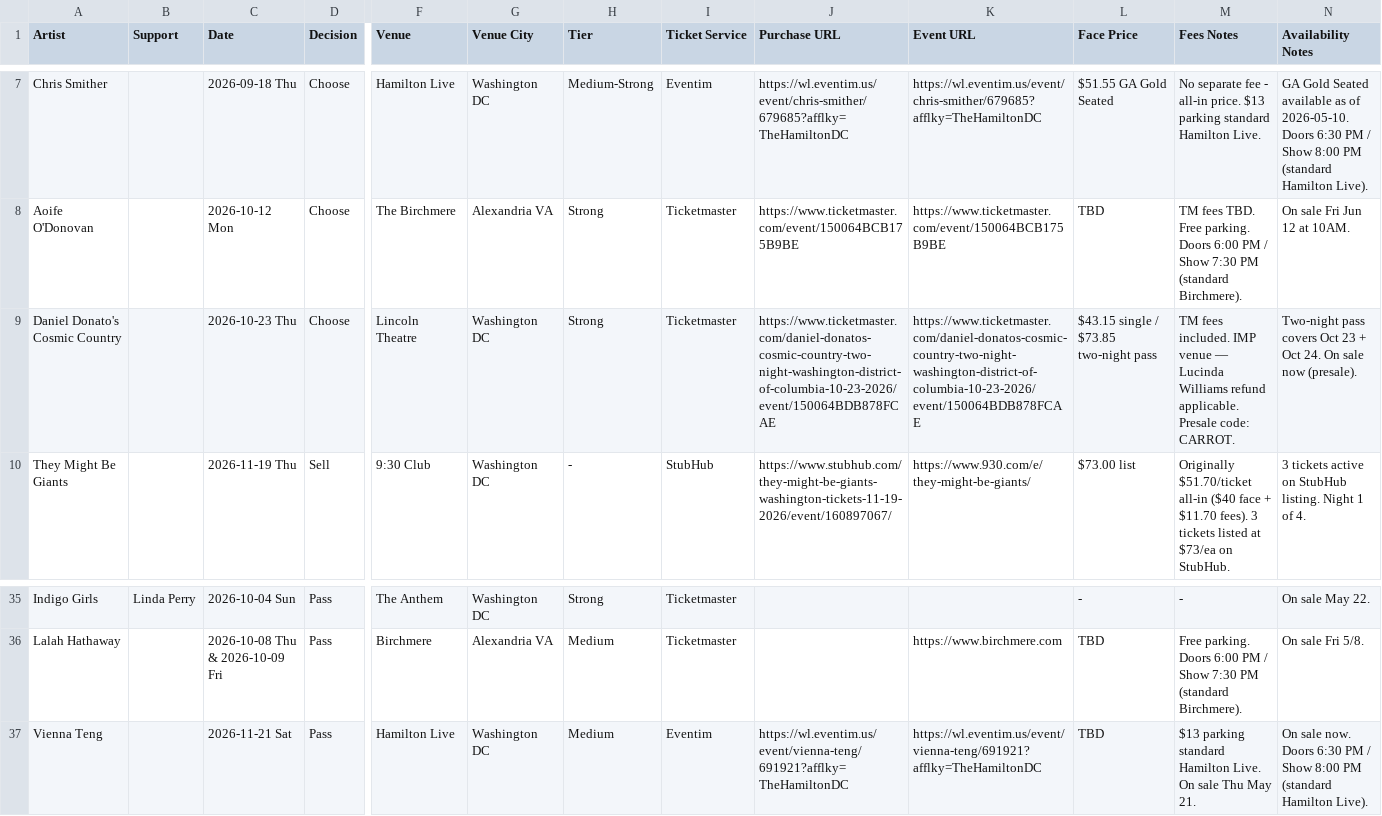
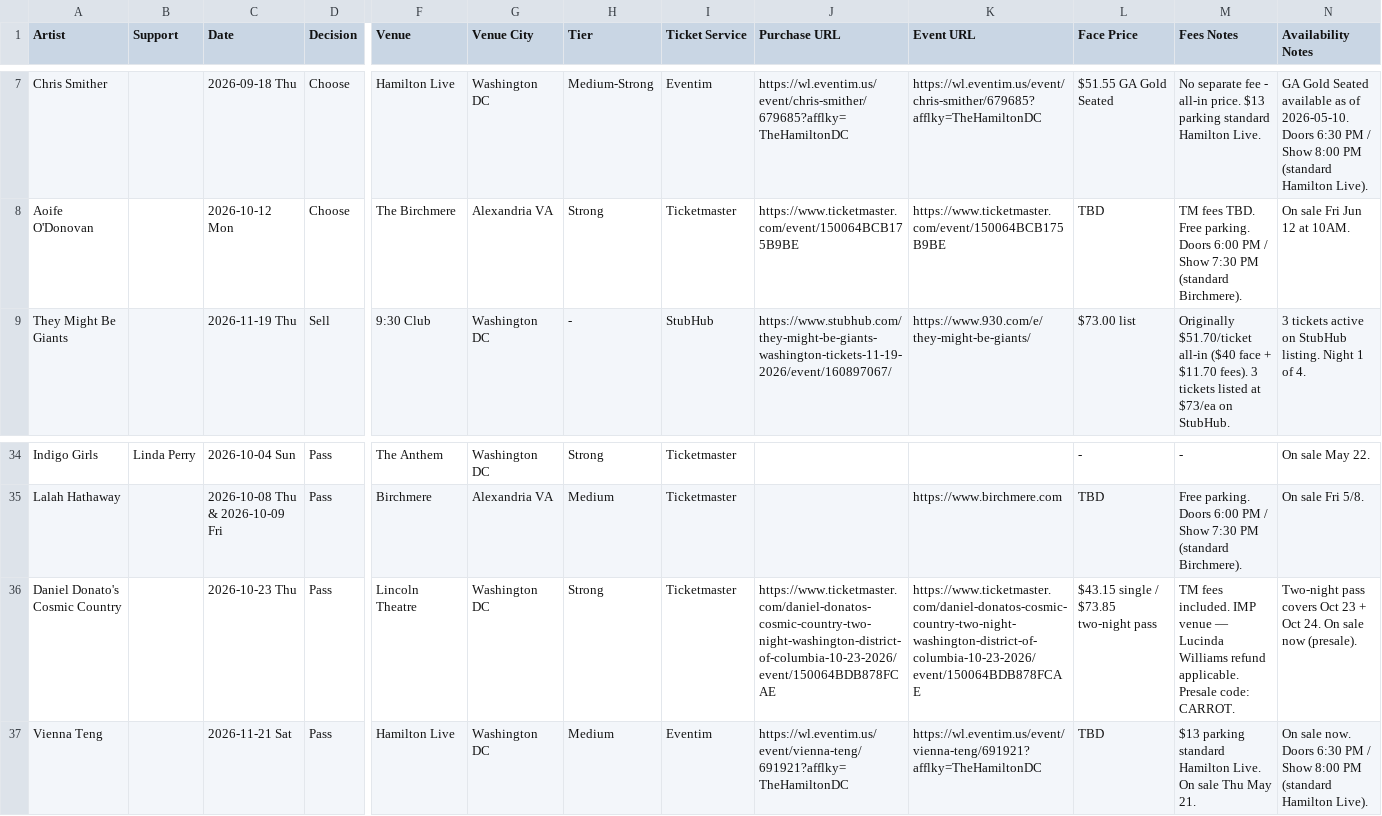
Before and after one commit to dan2bit/live-shows, a TSV file: live_shows_potential.tsv, drawn as a sheet; only a part is shown, gaps mark what is left out; removed rows and columns are numbered as before the commit, all else as after; rows hold the shown columns only; the diff names each change by its address in the sheet, - before the commit and + after, or states it on an @@ line.

Commit message:
potential: update Daniel Donato's Cosmic Country decision

```diff
--- a/live_shows_potential.tsv
+++ b/live_shows_potential.tsv
-row 9: Daniel Donato's Cosmic Country |  | 2026-10-23 Thu | Choose | Lincoln Theatre | Washington DC | Strong | Ticketmaster | https://www.ticketmaster.com/daniel-donatos-cosmic-country-two-night-washington-district-of-columbia-10-23-2026/event/150064BDB878FCAE | https://www.ticketmaster.com/daniel-donatos-cosmic-country-two-night-washington-district-of-columbia-10-23-2026/event/150064BDB878FCAE | $43.15 single / $73.85 two-night pass | TM fees included. IMP venue — Lucinda Williams refund applicable. Presale code: CARROT. | Two-night pass covers Oct 23 + Oct 24. On sale now (presale).
+row 36: Daniel Donato's Cosmic Country |  | 2026-10-23 Thu | Pass | Lincoln Theatre | Washington DC | Strong | Ticketmaster | https://www.ticketmaster.com/daniel-donatos-cosmic-country-two-night-washington-district-of-columbia-10-23-2026/event/150064BDB878FCAE | https://www.ticketmaster.com/daniel-donatos-cosmic-country-two-night-washington-district-of-columbia-10-23-2026/event/150064BDB878FCAE | $43.15 single / $73.85 two-night pass | TM fees included. IMP venue — Lucinda Williams refund applicable. Presale code: CARROT. | Two-night pass covers Oct 23 + Oct 24. On sale now (presale).
```
